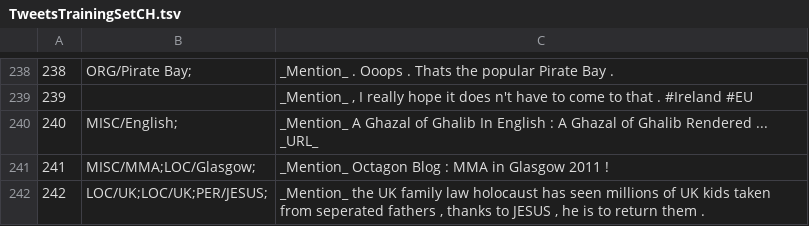
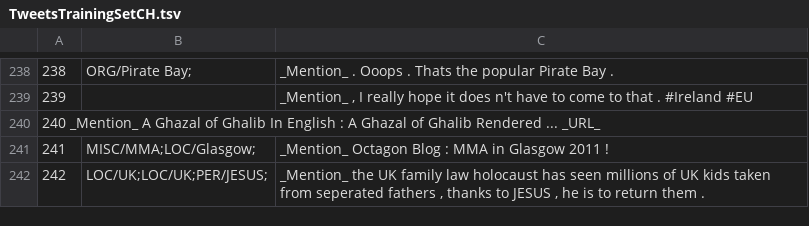
Before and after one commit to ampaeli/msm2013challengeTest, a TSV file: TweetsTrainingSetCH.tsv, drawn as a sheet; only a part is shown, gaps mark what is left out; removed rows and columns are numbered as before the commit, all else as after; the diff names each change by its address in the sheet, - before the commit and + after, or states it on an @@ line.

Commit message:
240	_Mention_ A Ghazal of Ghalib In English : A Ghazal of Ghalib Rendered ... _URL_
240	_Mention_ A Ghazal of Ghalib In English : A Ghazal of Ghalib Rendered ... _URL_
~English is not a concept. removed it.

```diff
--- a/TweetsTrainingSetCH.tsv
+++ b/TweetsTrainingSetCH.tsv
-row 240: 240 | MISC/English; | _Mention_ A Ghazal of Ghalib In English : A Ghazal of Ghalib Rendered ... _URL_
+row 240: 240 _Mention_ A Ghazal of Ghalib In English : A Ghazal of Ghalib Rendered ... _URL_
```
